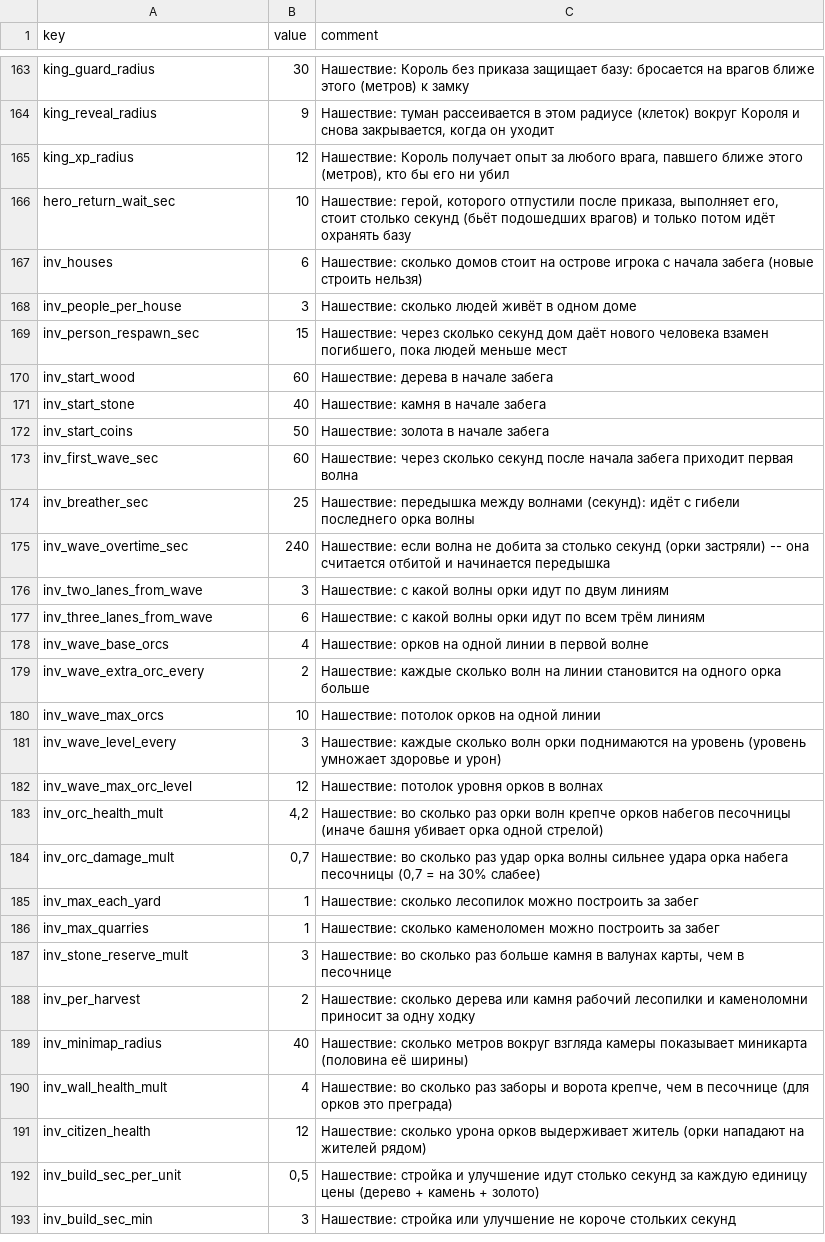
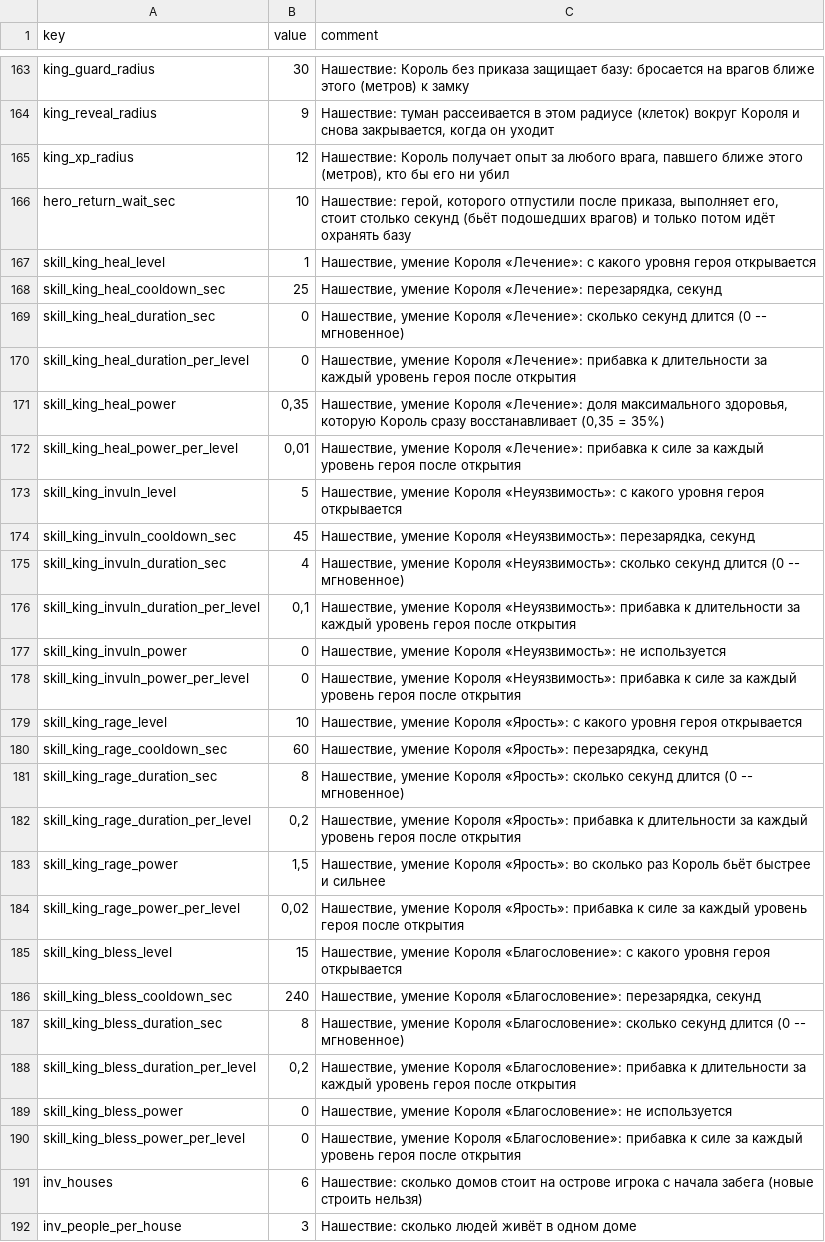
Before and after one commit to Safronov-Siarhei/CityBuilding, a CSV file: Assets/_Project/Balance/economy.csv, drawn as a sheet; only a part is shown, gaps mark what is left out; the shorter side is filled out with more unchanged rows; the diff names each change by its address in the sheet, - before the commit and + after, or states it on an @@ line.

```diff
--- a/Assets/_Project/Balance/economy.csv
+++ b/Assets/_Project/Balance/economy.csv
+row 167: skill_king_heal_level | 1 | Нашествие, умение Короля «Лечение»: с какого уровня героя открывается
+row 168: skill_king_heal_cooldown_sec | 25 | Нашествие, умение Короля «Лечение»: перезарядка, секунд
+row 169: skill_king_heal_duration_sec | 0 | Нашествие, умение Короля «Лечение»: сколько секунд длится (0 -- мгновенное)
+row 170: skill_king_heal_duration_per_level | 0 | Нашествие, умение Короля «Лечение»: прибавка к длительности за каждый уровень героя после открытия
+row 171: skill_king_heal_power | 0,35 | Нашествие, умение Короля «Лечение»: доля максимального здоровья, которую Король сразу восстанавливает (0,35 = 35%)
+row 172: skill_king_heal_power_per_level | 0,01 | Нашествие, умение Короля «Лечение»: прибавка к силе за каждый уровень героя после открытия
+row 173: skill_king_invuln_level | 5 | Нашествие, умение Короля «Неуязвимость»: с какого уровня героя открывается
+row 174: skill_king_invuln_cooldown_sec | 45 | Нашествие, умение Короля «Неуязвимость»: перезарядка, секунд
+row 175: skill_king_invuln_duration_sec | 4 | Нашествие, умение Короля «Неуязвимость»: сколько секунд длится (0 -- мгновенное)
+row 176: skill_king_invuln_duration_per_level | 0,1 | Нашествие, умение Короля «Неуязвимость»: прибавка к длительности за каждый уровень героя после открытия
+row 177: skill_king_invuln_power | 0 | Нашествие, умение Короля «Неуязвимость»: не используется
+row 178: skill_king_invuln_power_per_level | 0 | Нашествие, умение Короля «Неуязвимость»: прибавка к силе за каждый уровень героя после открытия
+row 179: skill_king_rage_level | 10 | Нашествие, умение Короля «Ярость»: с какого уровня героя открывается
+row 180: skill_king_rage_cooldown_sec | 60 | Нашествие, умение Короля «Ярость»: перезарядка, секунд
+row 181: skill_king_rage_duration_sec | 8 | Нашествие, умение Короля «Ярость»: сколько секунд длится (0 -- мгновенное)
+row 182: skill_king_rage_duration_per_level | 0,2 | Нашествие, умение Короля «Ярость»: прибавка к длительности за каждый уровень героя после открытия
+row 183: skill_king_rage_power | 1,5 | Нашествие, умение Короля «Ярость»: во сколько раз Король бьёт быстрее и сильнее
+row 184: skill_king_rage_power_per_level | 0,02 | Нашествие, умение Короля «Ярость»: прибавка к силе за каждый уровень героя после открытия
+row 185: skill_king_bless_level | 15 | Нашествие, умение Короля «Благословение»: с какого уровня героя открывается
+row 186: skill_king_bless_cooldown_sec | 240 | Нашествие, умение Короля «Благословение»: перезарядка, секунд
+row 187: skill_king_bless_duration_sec | 8 | Нашествие, умение Короля «Благословение»: сколько секунд длится (0 -- мгновенное)
+row 188: skill_king_bless_duration_per_level | 0,2 | Нашествие, умение Короля «Благословение»: прибавка к длительности за каждый уровень героя после открытия
+row 189: skill_king_bless_power | 0 | Нашествие, умение Короля «Благословение»: не используется
+row 190: skill_king_bless_power_per_level | 0 | Нашествие, умение Короля «Благословение»: прибавка к силе за каждый уровень героя после открытия
```
Also changed, not shown: Assets/_Project/Balance/localization.csv, 28 other files.
